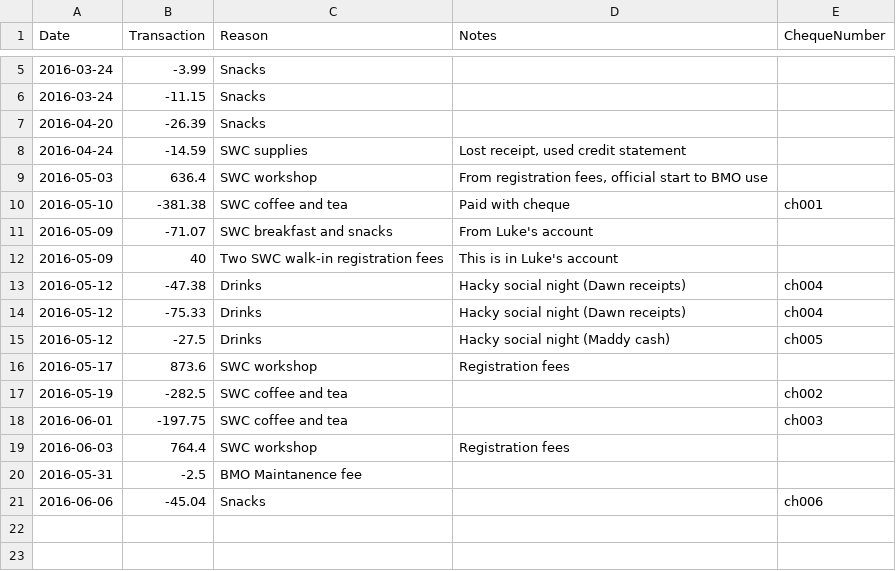
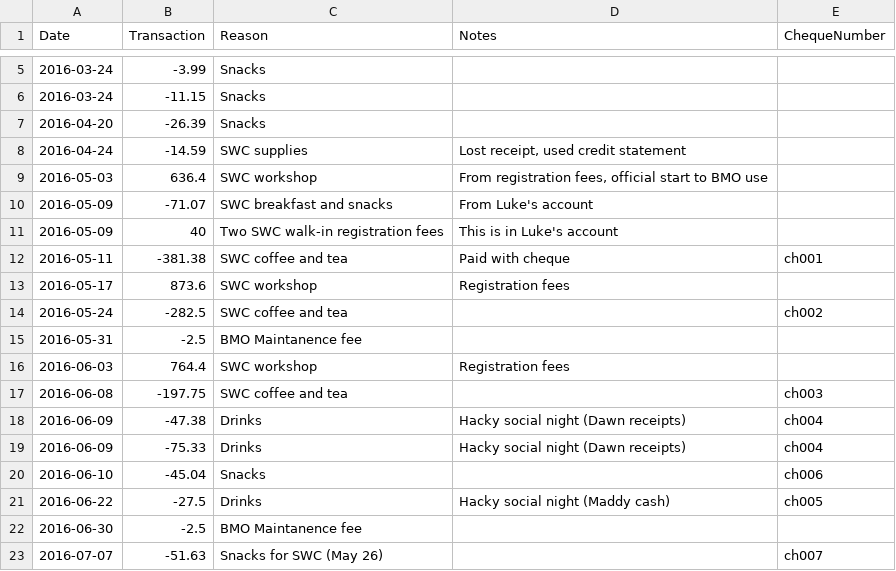
Before and after one commit to UofTCoders/council, a CSV file: treasurer/accounting.csv, drawn as a sheet; only a part is shown, gaps mark what is left out.

```diff
--- a/treasurer/accounting.csv
+++ b/treasurer/accounting.csv
@@ -9,13 +9,15 @@ Date,Transaction,Reason,Notes,ChequeNumber
 2016-05-03,636.4,SWC workshop,"From registration fees, official start to BMO use",
-2016-05-10,-381.38,SWC coffee and tea,Paid with cheque,ch001
 2016-05-09,-71.07,SWC breakfast and snacks,From Luke's account,
 2016-05-09,40,Two SWC walk-in registration fees,This is in Luke's account,
-2016-05-12,-47.38,Drinks,Hacky social night (Dawn receipts),ch004
-2016-05-12,-75.33,Drinks,Hacky social night (Dawn receipts),ch004
-2016-05-12,-27.5,Drinks,Hacky social night (Maddy cash),ch005
+2016-05-11,-381.38,SWC coffee and tea,Paid with cheque,ch001
 2016-05-17,873.6,SWC workshop,Registration fees,
-2016-05-19,-282.5,SWC coffee and tea,,ch002
-2016-06-01,-197.75,SWC coffee and tea,,ch003
+2016-05-24,-282.5,SWC coffee and tea,,ch002
+2016-05-31,-2.5,BMO Maintanence fee,,
 2016-06-03,764.4,SWC workshop,Registration fees,
-2016-05-31,-2.5,BMO Maintanence fee,,
-2016-06-06,-45.04,Snacks,,ch006
+2016-06-08,-197.75,SWC coffee and tea,,ch003
+2016-06-09,-47.38,Drinks,Hacky social night (Dawn receipts),ch004
+2016-06-09,-75.33,Drinks,Hacky social night (Dawn receipts),ch004
+2016-06-10,-45.04,Snacks,,ch006
+2016-06-22,-27.5,Drinks,Hacky social night (Maddy cash),ch005
+2016-06-30,-2.5,BMO Maintanence fee,,
+2016-07-07,-51.63,Snacks for SWC (May 26),,ch007
```
Also changed, not shown: treasurer/cheques/cheques.csv.
